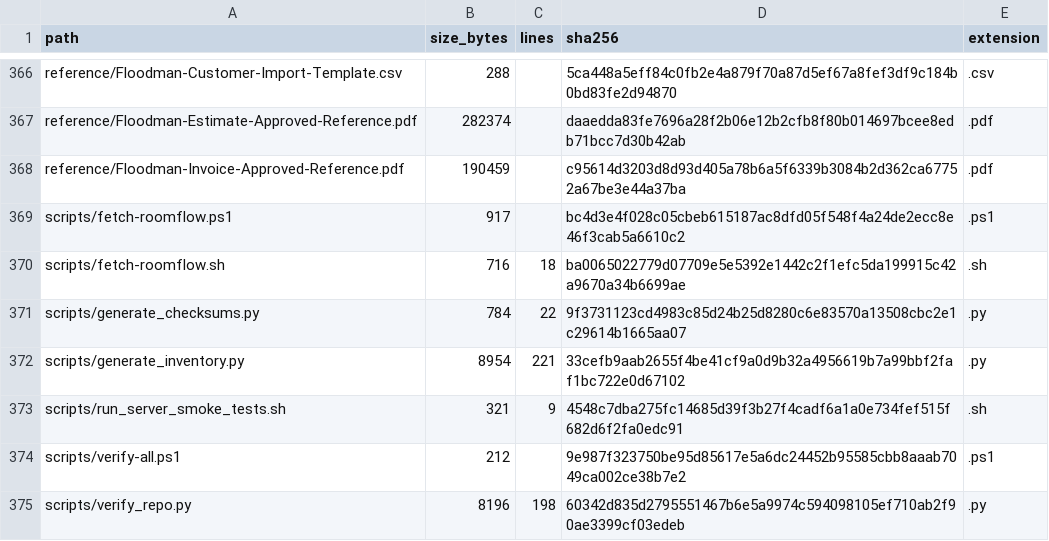
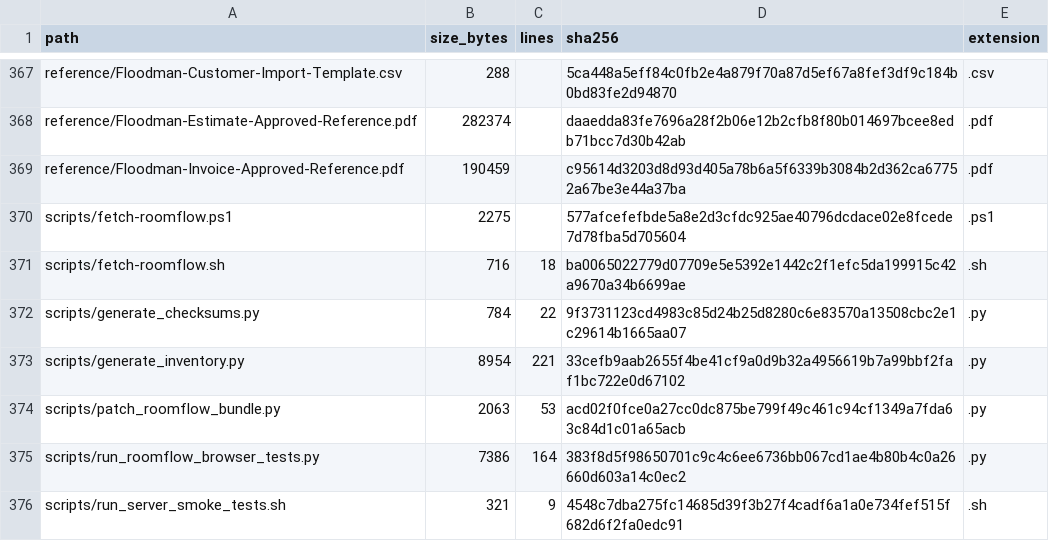
Before and after one commit to TheNINJALLO/floodman-business-suite-aio, a CSV file: docs/generated/SOURCE_MANIFEST.csv, drawn as a sheet; only a part is shown, gaps mark what is left out; the shorter side is filled out with more unchanged rows; the diff covers the shown part only.

```diff
--- a/docs/generated/SOURCE_MANIFEST.csv
+++ b/docs/generated/SOURCE_MANIFEST.csv
@@ -368,3 +369,3 @@ reference/Floodman-Estimate-Approved-Reference.pdf,282374,,daaedda83fe7696a28f2b
 reference/Floodman-Invoice-Approved-Reference.pdf,190459,,c95614d3203d8d93d405a78b6a5f6339b3084b2d362ca67752a67be3e44a37ba,.pdf
-scripts/fetch-roomflow.ps1,917,,bc4d3e4f028c05cbeb615187ac8dfd05f548f4a24de2ecc8e46f3cab5a6610c2,.ps1
+scripts/fetch-roomflow.ps1,2275,,577afcefefbde5a8e2d3cfdc925ae40796dcdace02e8fcede7d78fba5d705604,.ps1
 scripts/fetch-roomflow.sh,716,18,ba0065022779d07709e5e5392e1442c2f1efc5da199915c42a9670a34b6699ae,.sh
@@ -372,2 +373,4 @@ scripts/generate_checksums.py,784,22,9f3731123cd4983c85d24b25d8280c6e83570a13508
 scripts/generate_inventory.py,8954,221,33cefb9aab2655f4be41cf9a0d9b32a4956619b7a99bbf2faf1bc722e0d67102,.py
+scripts/patch_roomflow_bundle.py,2063,53,acd02f0fce0a27cc0dc875be799f49c461c94cf1349a7fda63c84d1c01a65acb,.py
+scripts/run_roomflow_browser_tests.py,7386,164,383f8d5f98650701c9c4c6ee6736bb067cd1ae4b80b4c0a26660d603a14c0ec2,.py
 scripts/run_server_smoke_tests.sh,321,9,4548c7dba275fc14685d39f3b27f4cadf6a1a0e734fef515f682d6f2fa0edc91,.sh
```
Also changed, not shown: 3 added rows and 39 edited cells elsewhere in this file, 24 other files.
